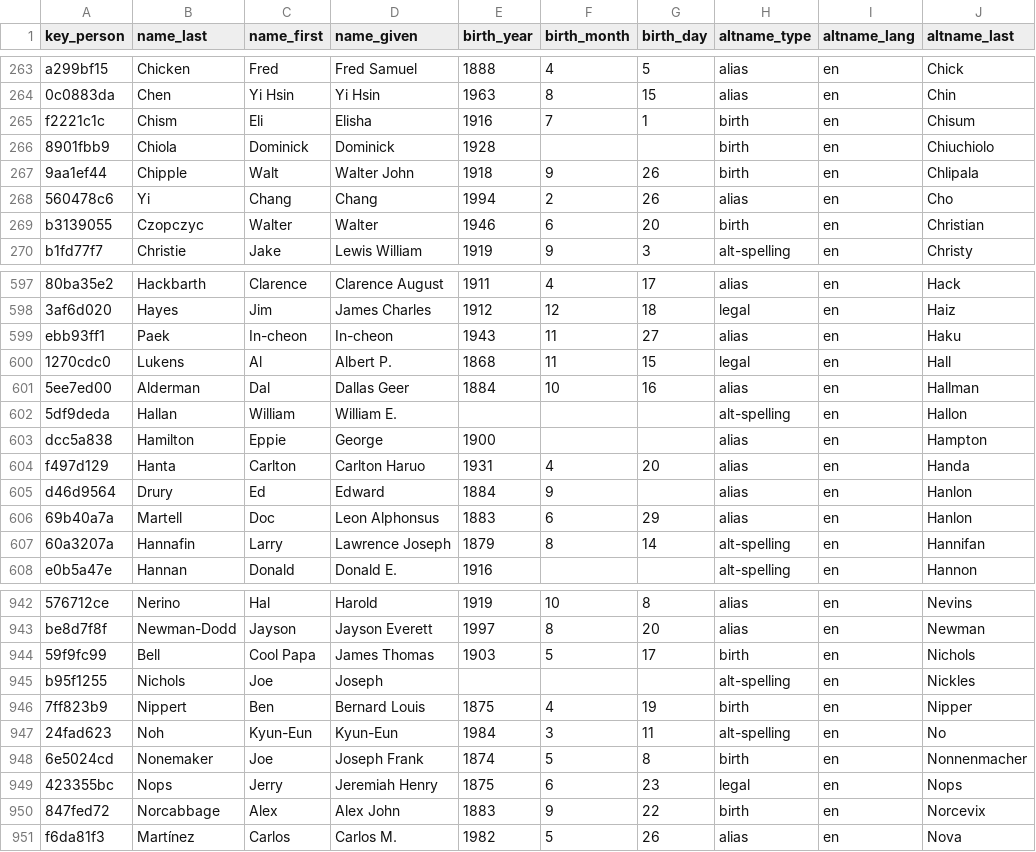
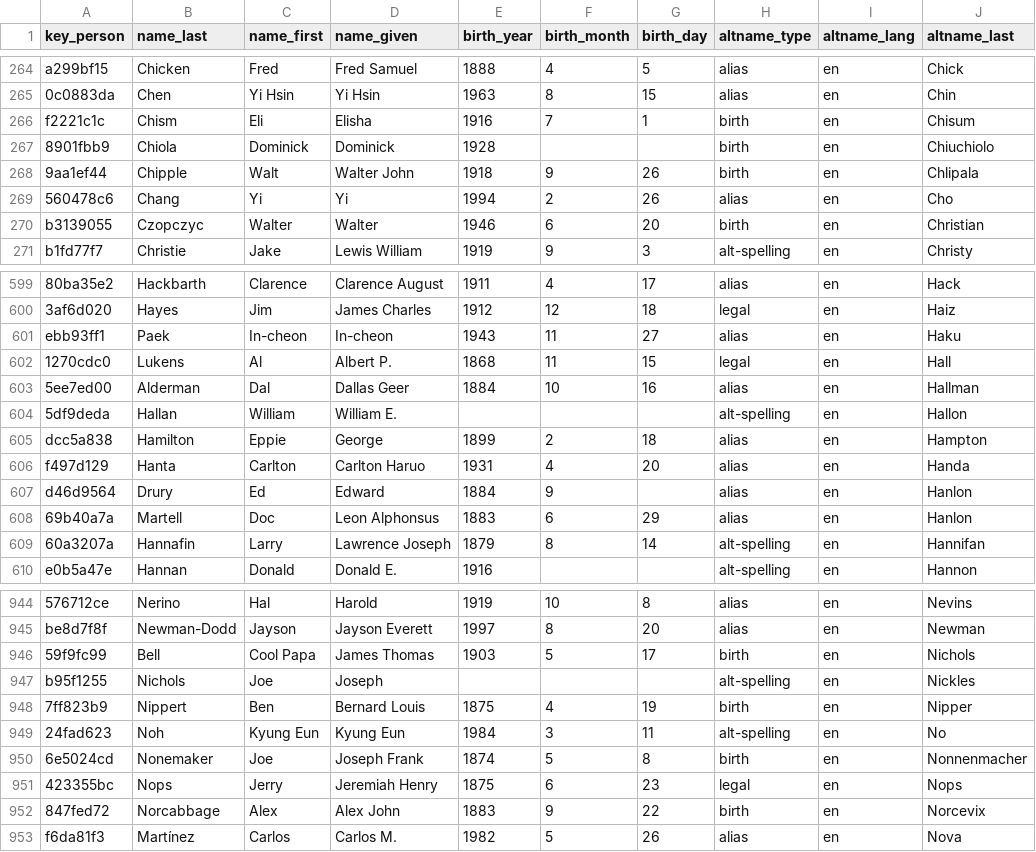
Before and after one commit to chadwickbureau/register, a CSV file: data/names.csv, drawn as a sheet; only a part is shown, gaps mark what is left out; addresses are those after the commit; the diff covers the shown part only; the diff names each change by its address in the sheet, - before the commit and + after, or states it on an @@ line.

Commit message:
Update people and names as of 2026-05-01.

```diff
--- a/data/names.csv
+++ b/data/names.csv
-B269 (name_last): Yi
+B269 (name_last): Chang
-C269 (name_first): Chang
+C269 (name_first): Yi
-D269 (name_given): Chang
+D269 (name_given): Yi
-E605 (birth_year): 1900
+E605 (birth_year): 1899
-F605 (birth_month): (empty)
+F605 (birth_month): 2
-G605 (birth_day): (empty)
+G605 (birth_day): 18
-C949 (name_first): Kyun-Eun
+C949 (name_first): Kyung Eun
-D949 (name_given): Kyun-Eun
+D949 (name_given): Kyung Eun
```
Also changed, not shown: 6 added rows elsewhere in this file, 16 other files.
